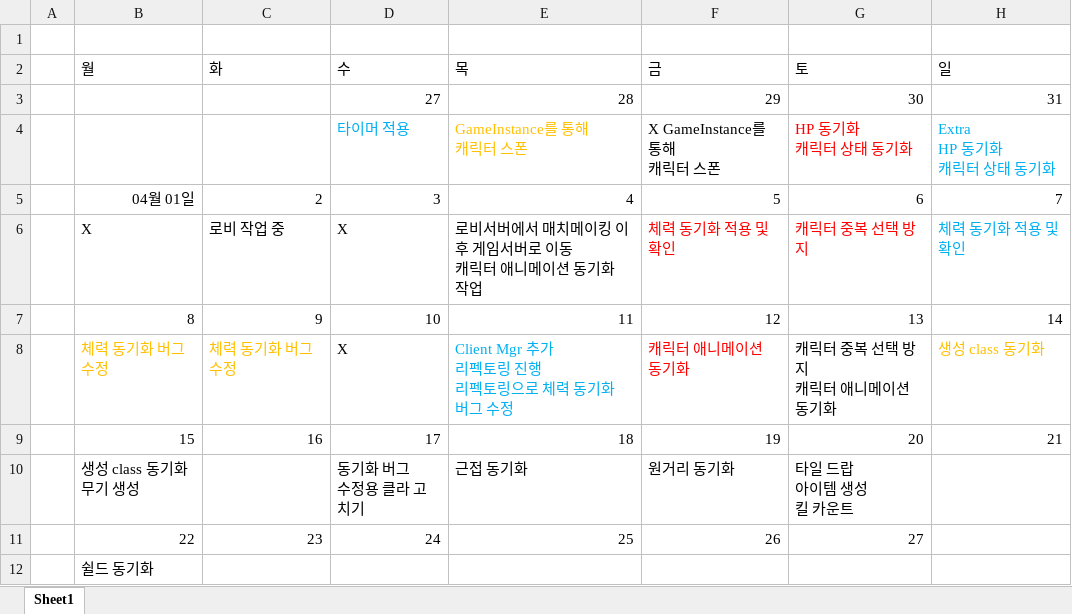
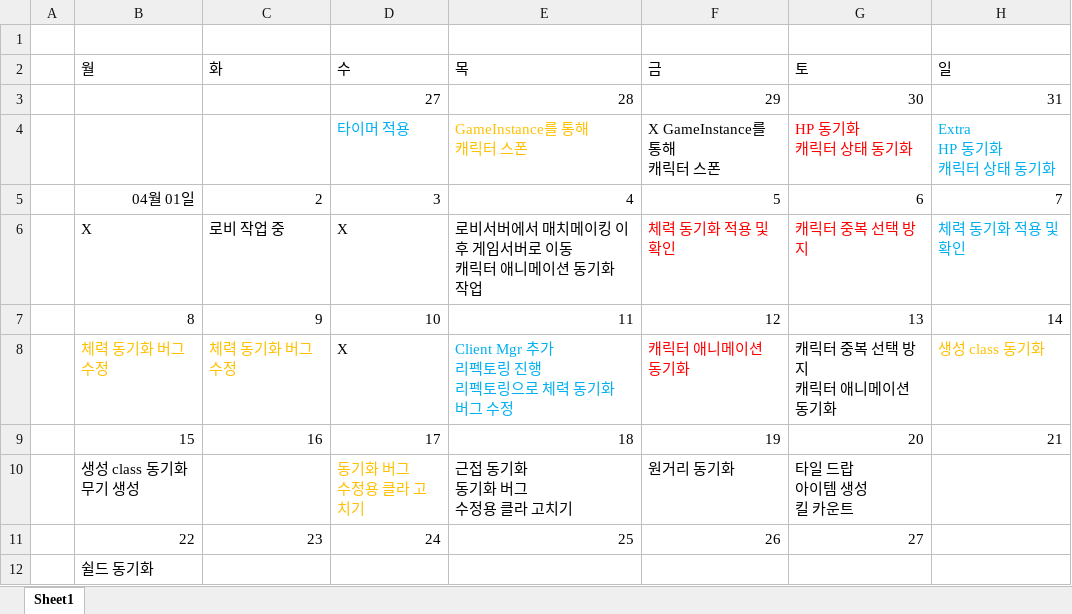
Before and after one commit to Ko-jung/2023CapstoneProject, an Excel workbook: Document/백종화/주간작업계획지.xlsx, sheet Sheet1, drawn as a sheet; values as stored, in another font and other column widths than the file's, no borders; ↵ is a line break in a cell; the diff names each change by its address in the sheet, - before the commit and + after, or states it on an @@ line.

```diff
--- a/Document/백종화/주간작업계획지.xlsx (sheet Sheet1)
+++ b/Document/백종화/주간작업계획지.xlsx (sheet Sheet1)
-D10 text colour: black
+D10 text colour: #FFC000
-E10 (목): 근접 동기화
+E10 (목): 근접 동기화 ↵ 동기화 버그 ↵ 수정용 클라 고치기
```
Also changed, not shown: 14 other files.
